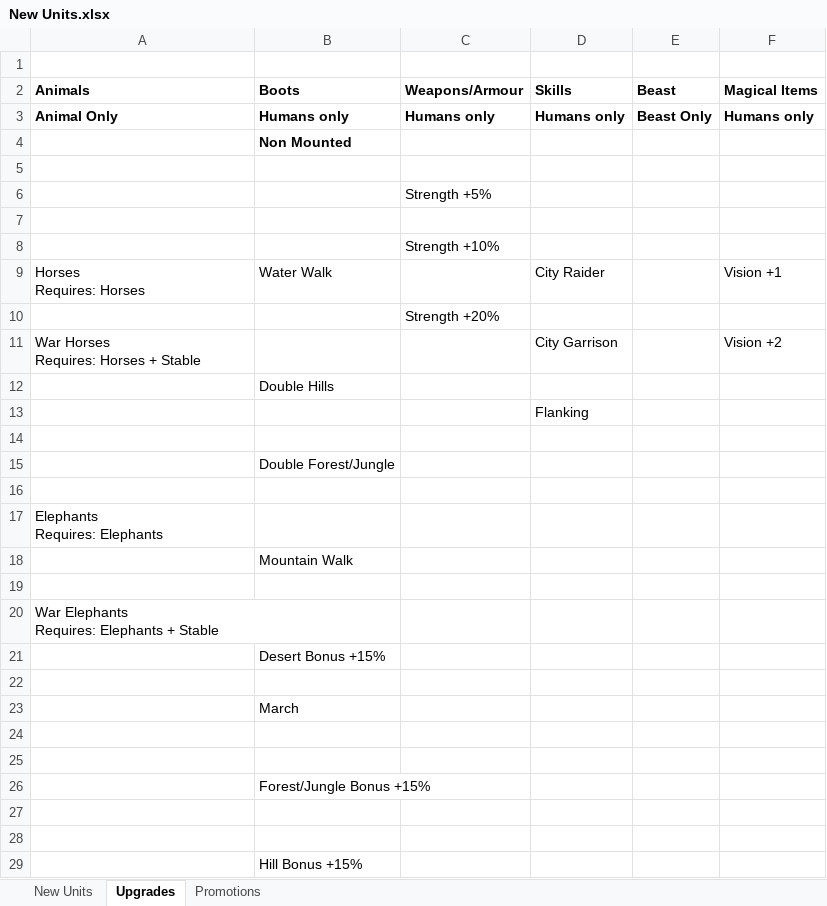
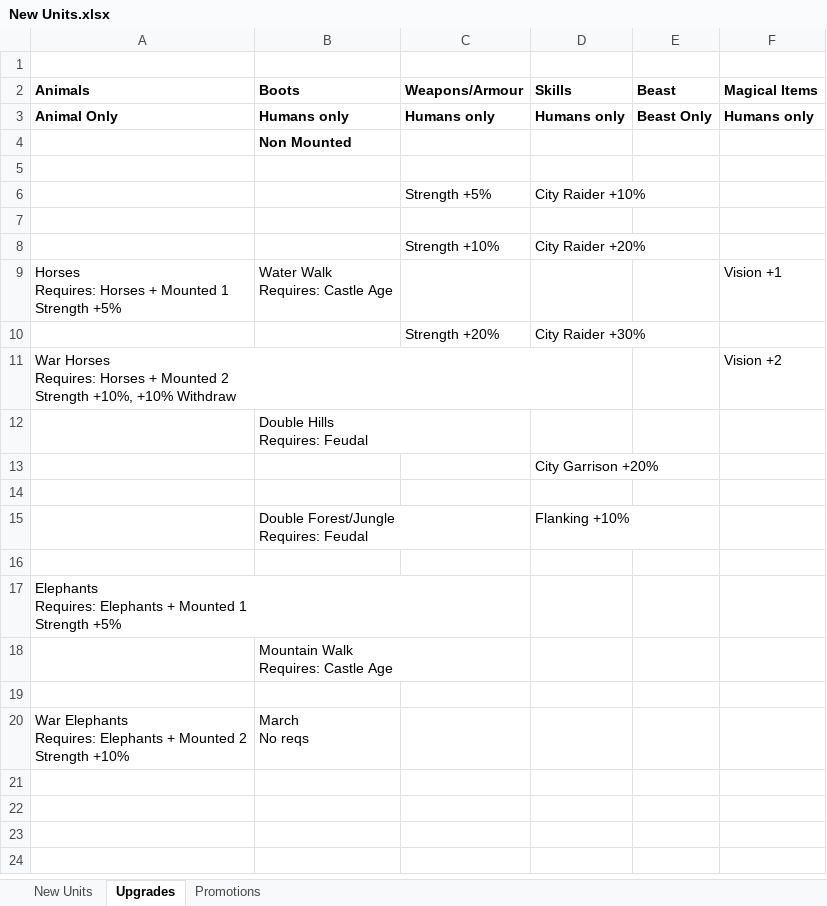
Before and after one commit to AdrianGin/ffh2-mods-ba, an Excel workbook: Streak 3/New Units.xlsx, sheet Upgrades, drawn as a sheet; values as stored, in another font and other column widths than the file's, no borders; removed rows and columns are numbered as before the commit, all else as after; ↵ is a line break in a cell; the diff names each change by its address in the sheet, - before the commit and + after, or states it on an @@ line.

Commit message:
updated

```diff
--- a/Streak 3/New Units.xlsx (sheet Upgrades)
+++ b/Streak 3/New Units.xlsx (sheet Upgrades)
-D6 (Skills): (empty)
+D6 (Skills): City Raider +10%
-D8 (Skills): (empty)
+D8 (Skills): City Raider +20%
-row 9: Horses ↵ Requires: Horses | Water Walk |  | City Raider |  | Vision +1
-row 10:  |  | Strength +20%
-row 11: War Horses ↵ Requires: Horses + Stable |  |  | City Garrison |  | Vision +2
+row 9: Horses ↵ Requires: Horses + Mounted 1 ↵ Strength +5% | Water Walk ↵ Requires: Castle Age |  |  |  | Vision +1
+row 10:  |  | Strength +20% | City Raider +30%
+row 11: War Horses ↵ Requires: Horses + Mounted 2 ↵ Strength +10%, +10% Withdraw |  |  |  |  | Vision +2
-B12 (Boots): Double Hills
+B12 (Boots): Double Hills ↵ Requires: Feudal
-D13 (Skills): Flanking
+D13 (Skills): City Garrison +20%
-row 15:  | Double Forest/Jungle
+row 15:  | Double Forest/Jungle ↵ Requires: Feudal |  | Flanking +10%
-A17 (Animals): Elephants ↵ Requires: Elephants
+A17 (Animals): Elephants ↵ Requires: Elephants + Mounted 1 ↵ Strength +5%
-B18 (Boots): Mountain Walk
+B18 (Boots): Mountain Walk ↵ Requires: Castle Age
-row 20: War Elephants ↵ Requires: Elephants + Stable
-row 21:  | Desert Bonus +15%
-row 20: (empty)
+row 20: War Elephants ↵ Requires: Elephants + Mounted 2 ↵ Strength +10% | March ↵ No reqs
-row 23:  | March
-row 24: (empty)
-row 25: (empty)
-row 26:  | Forest/Jungle Bonus +15%
-row 27: (empty)
-row 28: (empty)
-row 29:  | Hill Bonus +15%
```
